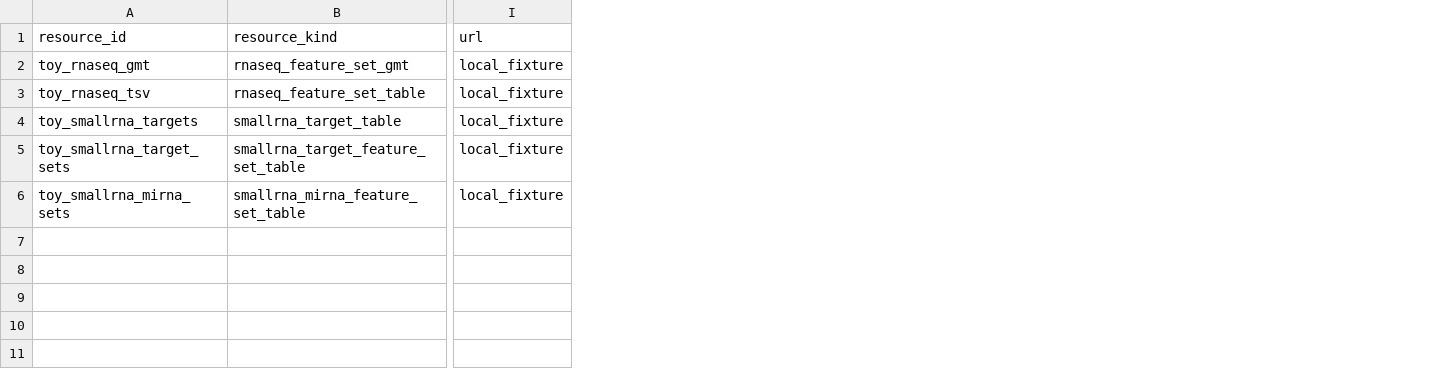
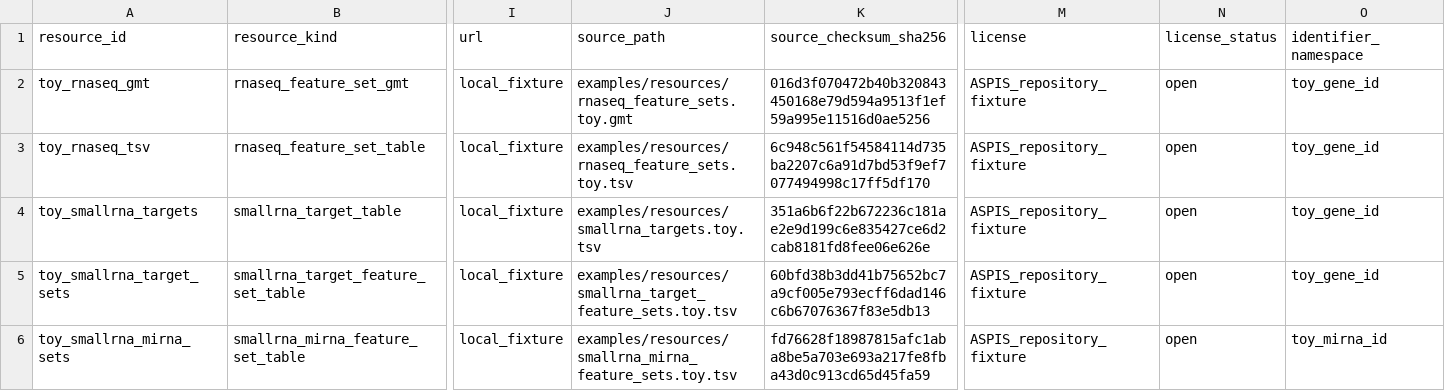
Before and after one commit to FrancescoSantini/aspis, a TSV file: examples/resources/resource_provenance.toy.tsv, drawn as a sheet; only a part is shown, gaps mark what is left out; the diff names each change by its address in the sheet, - before the commit and + after, or states it on an @@ line.

Commit message:
Harden resource bundle provenance and preflight

```diff
--- a/examples/resources/resource_provenance.toy.tsv
+++ b/examples/resources/resource_provenance.toy.tsv
+column J (source_path), rows 2-6: examples/resources/rnaseq_feature_sets.toy.gmt | examples/resources/rnaseq_feature_sets.toy.tsv | examples/resources/smallrna_targets.toy.tsv | examples/resources/smallrna_target_feature_sets.toy.tsv | examples/resources/smallrna_mirna_feature_sets.toy.tsv
+column K (source_checksum_sha256), rows 2-6: 016d3f070472b40b320843450168e79d594a9513f1ef59a995e11516d0ae5256 | 6c948c561f54584114d735ba2207c6a91d7bd53f9ef7077494998c17ff5df170 | 351a6b6f22b672236c181ae2e9d199c6e835427ce6d2cab8181fd8fee06e626e | 60bfd38b3dd41b75652bc7a9cf005e793ecff6dad146c6b67076367f83e5db13 | fd76628f18987815afc1aba8be5a703e693a217fe8fba43d0c913cd65d45fa59
+column M (license), rows 2-6: all ASPIS_repository_fixture
+column N (license_status), rows 2-6: all open
+column O (identifier_namespace), rows 2-6: toy_gene_id | toy_gene_id | toy_gene_id | toy_gene_id | toy_mirna_id
```
Also changed, not shown: 6 other files.
